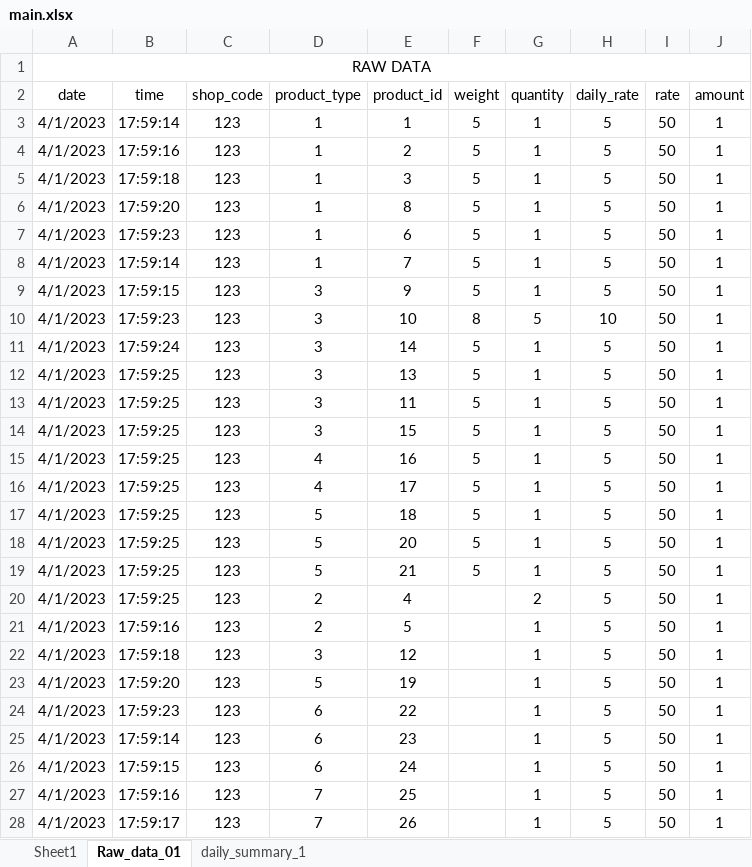
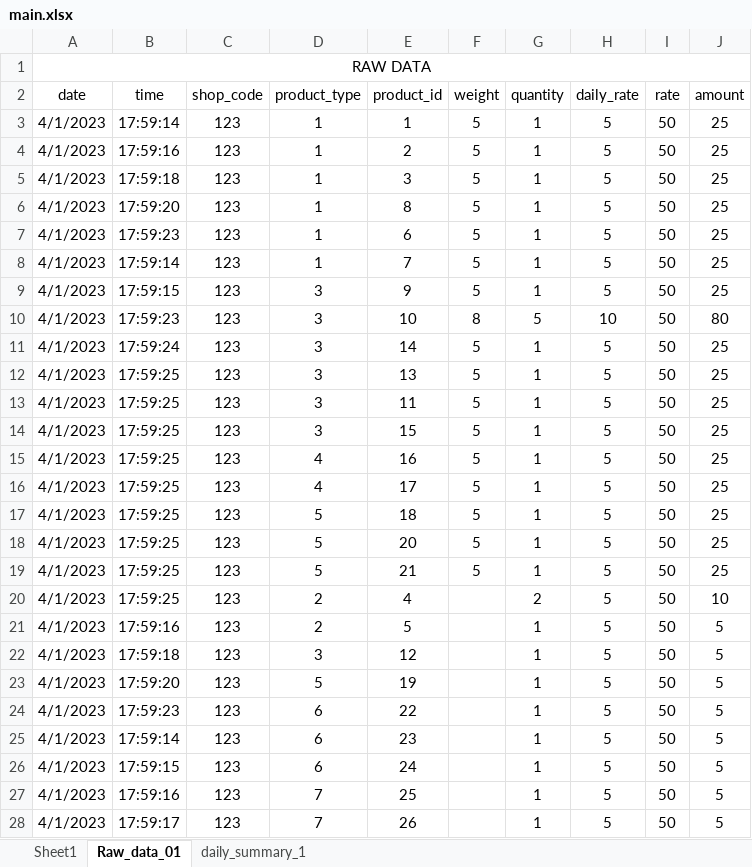
Before and after one commit to poultryprj/pyex, an Excel workbook: main.xlsx, sheet Raw_data_01, drawn as a sheet; only a part is shown; values as stored, in another font and other column widths than the file's, no borders; the diff covers the shown part only; the diff names each change by its address in the sheet, - before the commit and + after, or states it on an @@ line.

```diff
--- a/main.xlsx (sheet Raw_data_01)
+++ b/main.xlsx (sheet Raw_data_01)
-J3:J9 (amount): 1
+J3:J9 (amount): 25
-J10 (amount): 1
+J10 (amount): 80
-J11:J19 (amount): 1
+J11:J19 (amount): 25
-J20 (amount): 1
+J20 (amount): 10
-J21:J28 (amount): 1
+J21:J28 (amount): 5
```
Also changed, not shown: 2 edited cells elsewhere in this sheet, sheet daily_summary_1, 3 other files.
